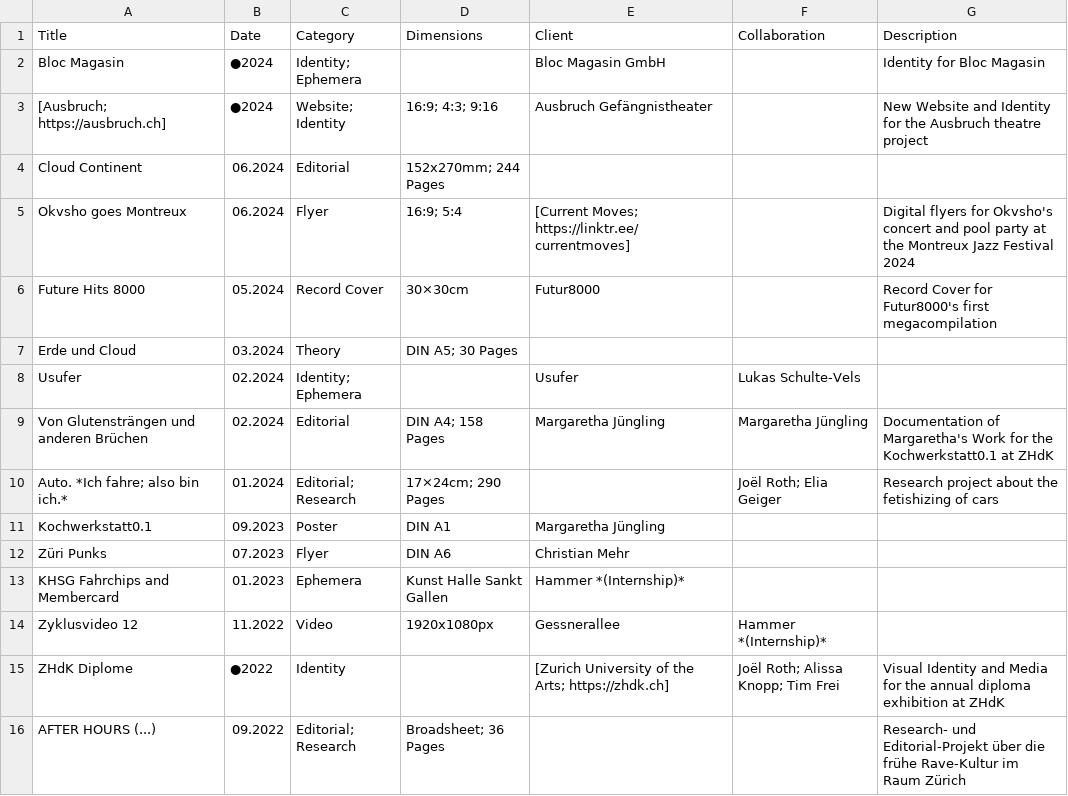
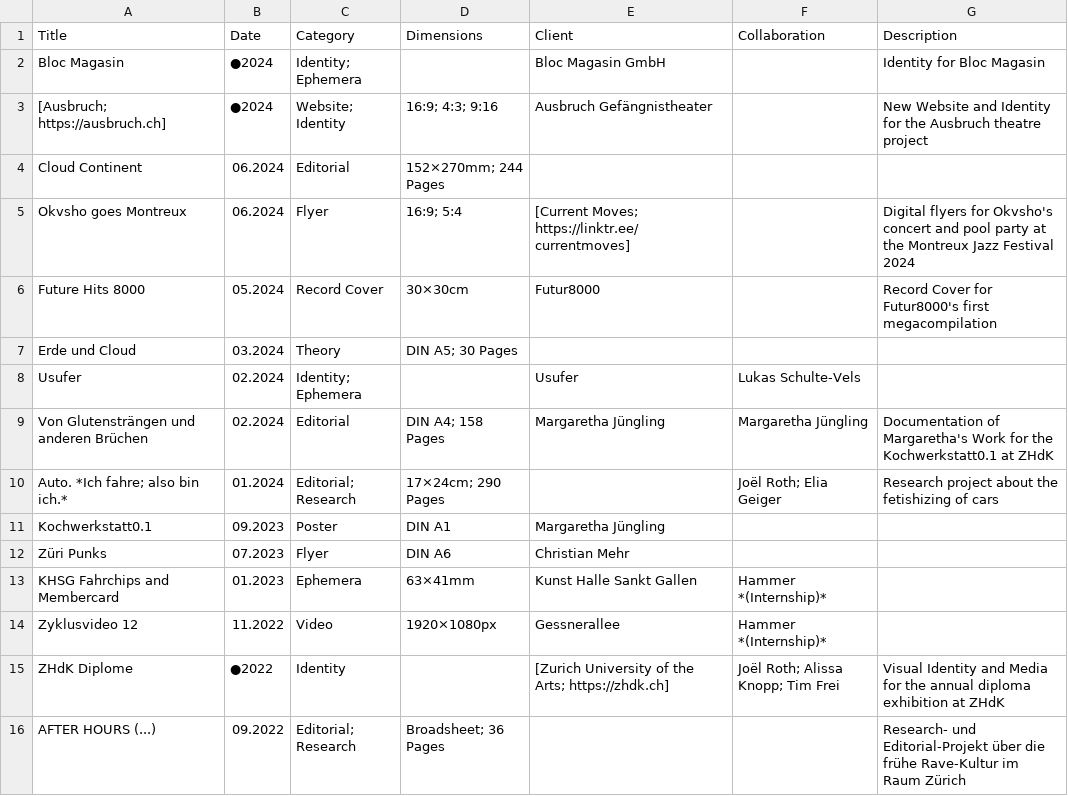
Before and after one commit to teskgro/portfolio, a CSV file: data.csv, drawn as a sheet.

Commit message:
Update data.csv

```diff
--- a/data.csv
+++ b/data.csv
@@ -3,3 +3,3 @@ Bloc Magasin, ●2024, Identity; Ephemera, , Bloc Magasin GmbH, , Identity for B
 [Ausbruch; https://ausbruch.ch], ●2024, Website; Identity, 16:9; 4:3; 9:16, Ausbruch Gefängnistheater, , New Website and Identity for the Ausbruch theatre project
-Cloud Continent, 06.2024, Editorial, 152x270mm; 244 Pages, , ,
+Cloud Continent, 06.2024, Editorial, 152×270mm; 244 Pages, , ,
 Okvsho goes Montreux, 06.2024, Flyer, 16:9; 5:4, [Current Moves; https://linktr.ee/currentmoves], , Digital flyers for Okvsho's concert and pool party at the Montreux Jazz Festival 2024
@@ -12,4 +12,4 @@ Kochwerkstatt0.1, 09.2023, Poster, DIN A1, Margaretha Jüngling, ,
 Züri Punks, 07.2023, Flyer, DIN A6, Christian Mehr, ,
-KHSG Fahrchips and Membercard, 01.2023, Ephemera, Kunst Halle Sankt Gallen, Hammer *(Internship)*,
-Zyklusvideo 12, 11.2022, Video, 1920x1080px, Gessnerallee, Hammer *(Internship)*,
+KHSG Fahrchips and Membercard, 01.2023, Ephemera, 63×41mm, Kunst Halle Sankt Gallen, Hammer *(Internship)*,
+Zyklusvideo 12, 11.2022, Video, 1920×1080px, Gessnerallee, Hammer *(Internship)*,
 ZHdK Diplome, ●2022, Identity, , [Zurich University of the Arts; https://zhdk.ch], Joël Roth; Alissa Knopp; Tim Frei, Visual Identity and Media for the annual diploma exhibition at ZHdK
```
